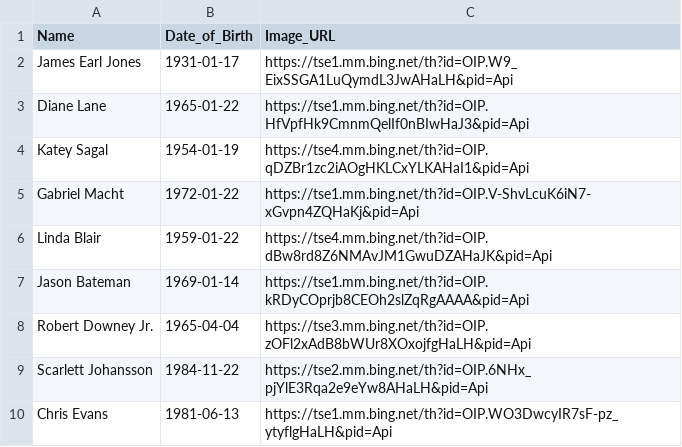
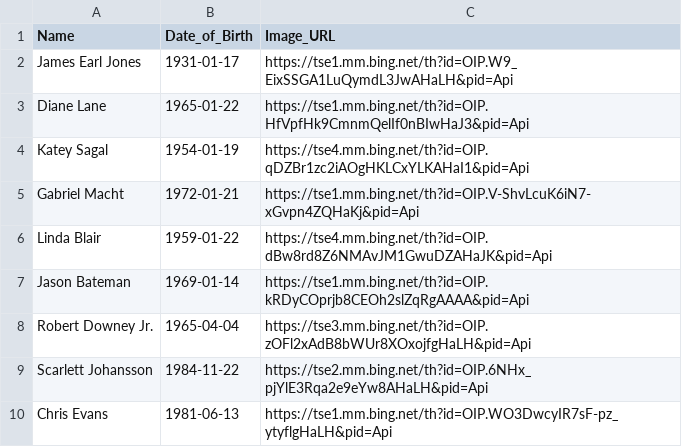
Before and after one commit to 6xAs/aniversariante_mes, a CSV file: _datasets/atores_aniversariantes.csv, drawn as a sheet; only a part is shown.

Commit message:
Update atores_aniversariantes.csv

```diff
--- a/_datasets/atores_aniversariantes.csv
+++ b/_datasets/atores_aniversariantes.csv
@@ -4,3 +4,3 @@ Diane Lane,1965-01-22,https://tse1.mm.bing.net/th?id=OIP.HfVpfHk9CmnmQelIf0nBIwH
 Katey Sagal,1954-01-19,https://tse4.mm.bing.net/th?id=OIP.qDZBr1zc2iAOgHKLCxYLKAHaI1&pid=Api
-Gabriel Macht,1972-01-22,https://tse1.mm.bing.net/th?id=OIP.V-ShvLcuK6iN7-xGvpn4ZQHaKj&pid=Api
+Gabriel Macht,1972-01-21,https://tse1.mm.bing.net/th?id=OIP.V-ShvLcuK6iN7-xGvpn4ZQHaKj&pid=Api
 Linda Blair,1959-01-22,https://tse4.mm.bing.net/th?id=OIP.dBw8rd8Z6NMAvJM1GwuDZAHaJK&pid=Api
```
